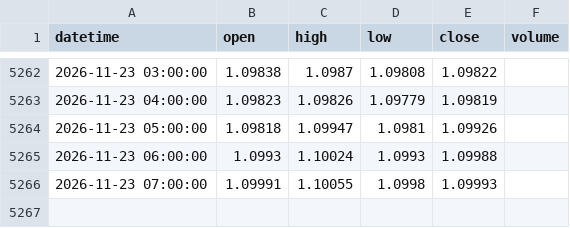
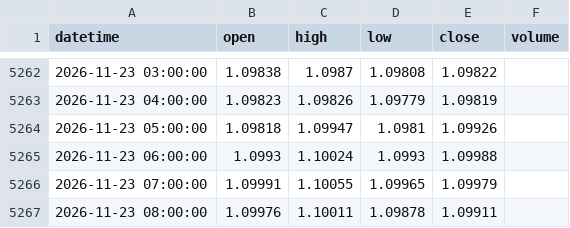
Before and after one commit to 9820amos44/Analysis-, a CSV file: data/EURUSD_1h.csv, drawn as a sheet; only a part is shown, gaps mark what is left out.

Commit message:
update EURUSD_1h.csv (2026-11-23 09:01 UTC)

```diff
--- a/data/EURUSD_1h.csv
+++ b/data/EURUSD_1h.csv
@@ -5265,2 +5265,3 @@ datetime,open,high,low,close,volume
 2026-11-23 06:00:00,1.0993,1.10024,1.0993,1.09988,
-2026-11-23 07:00:00,1.09991,1.10055,1.0998,1.09993,
+2026-11-23 07:00:00,1.09991,1.10055,1.09965,1.09979,
+2026-11-23 08:00:00,1.09976,1.10011,1.09878,1.09911,
```
